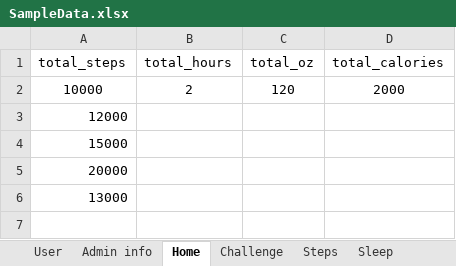
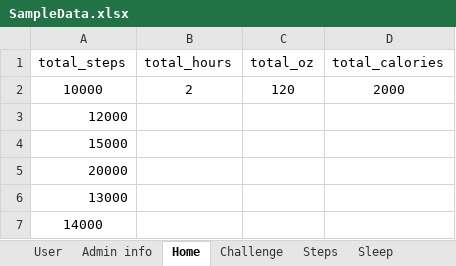
Before and after one commit to annie0sc/gdp_group4, an Excel workbook: SampleData.xlsx, sheet Home, drawn as a sheet; values as stored, in another font and other column widths than the file's, no borders; the diff names each change by its address in the sheet, - before the commit and + after, or states it on an @@ line.

Commit message:
updating sample data

```diff
--- a/SampleData.xlsx (sheet Home)
+++ b/SampleData.xlsx (sheet Home)
+row 7: 14000
```
